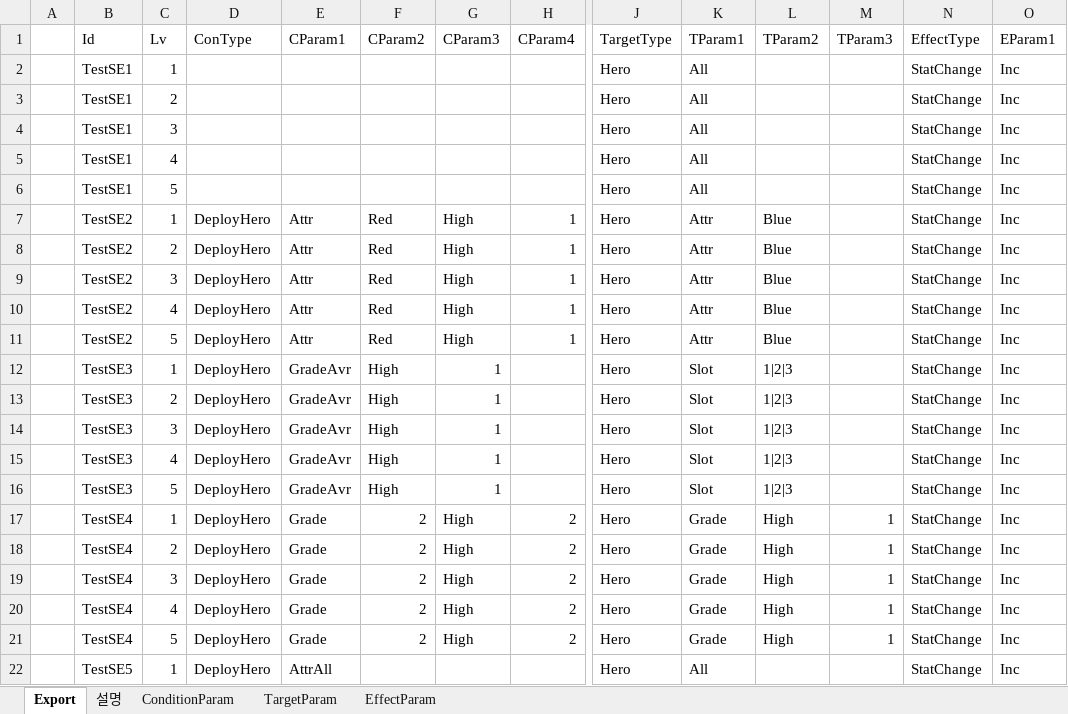
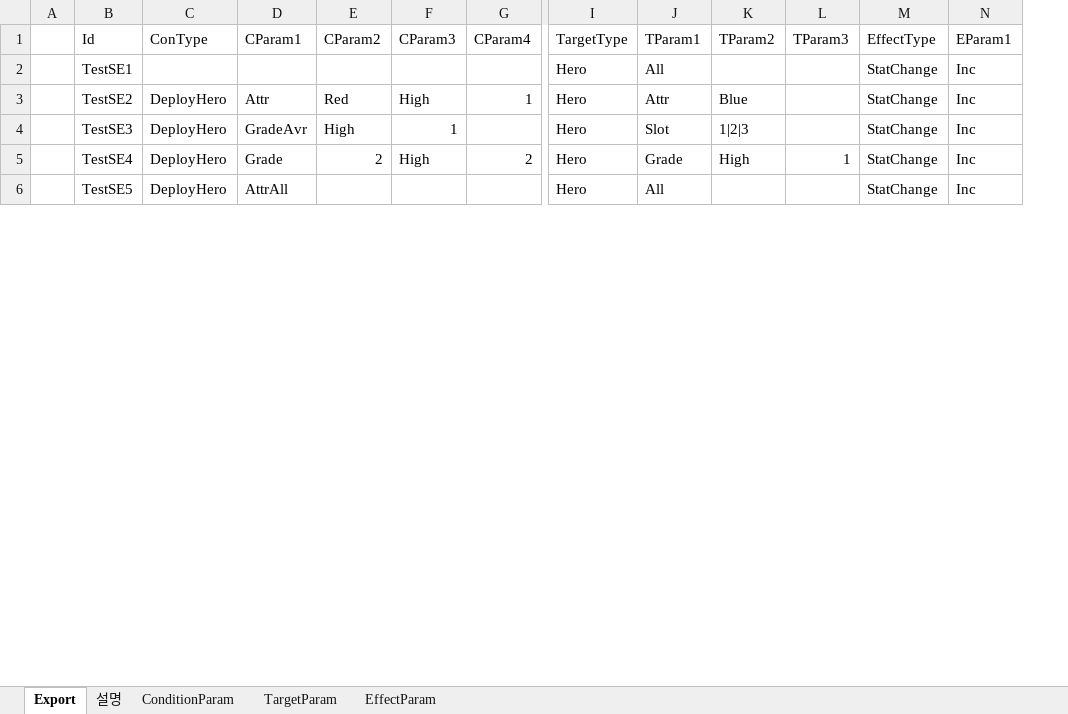
Before and after one commit to BlindBullet/ProjectDF, an Excel workbook: Assets/DataTables~/StatusEffectChart.xlsm, sheet Export, drawn as a sheet; only a part is shown, gaps mark what is left out; values as stored, in another font and other column widths than the file's, no borders; charts and pictures not drawn; rows hold the shown columns only; the diff covers the shown part only; the diff names each change by its address in the sheet, - before the commit and + after, or states it on an @@ line.

```diff
--- a/Assets/DataTables~/StatusEffectChart.xlsm (sheet Export)
+++ b/Assets/DataTables~/StatusEffectChart.xlsm (sheet Export)
-column C (Lv), row 2: 1; rows 11-12: 5 | 1; rows 21-22: 5 | 1
-row 3:  | TestSE1 | 2 |  |  |  |  |  | Hero | All |  |  | StatChange | Inc
-row 4:  | TestSE1 | 3 |  |  |  |  |  | Hero | All |  |  | StatChange | Inc
-row 5:  | TestSE1 | 4 |  |  |  |  |  | Hero | All |  |  | StatChange | Inc
-row 6:  | TestSE1 | 5 |  |  |  |  |  | Hero | All |  |  | StatChange | Inc
-row 7:  | TestSE2 | 1 | DeployHero | Attr | Red | High | 1 | Hero | Attr | Blue |  | StatChange | Inc
-row 8:  | TestSE2 | 2 | DeployHero | Attr | Red | High | 1 | Hero | Attr | Blue |  | StatChange | Inc
-row 9:  | TestSE2 | 3 | DeployHero | Attr | Red | High | 1 | Hero | Attr | Blue |  | StatChange | Inc
-row 10:  | TestSE2 | 4 | DeployHero | Attr | Red | High | 1 | Hero | Attr | Blue |  | StatChange | Inc
-row 13:  | TestSE3 | 2 | DeployHero | GradeAvr | High | 1 |  | Hero | Slot | 1|2|3 |  | StatChange | Inc
-row 14:  | TestSE3 | 3 | DeployHero | GradeAvr | High | 1 |  | Hero | Slot | 1|2|3 |  | StatChange | Inc
-row 15:  | TestSE3 | 4 | DeployHero | GradeAvr | High | 1 |  | Hero | Slot | 1|2|3 |  | StatChange | Inc
-row 16:  | TestSE3 | 5 | DeployHero | GradeAvr | High | 1 |  | Hero | Slot | 1|2|3 |  | StatChange | Inc
-row 17:  | TestSE4 | 1 | DeployHero | Grade | 2 | High | 2 | Hero | Grade | High | 1 | StatChange | Inc
-row 18:  | TestSE4 | 2 | DeployHero | Grade | 2 | High | 2 | Hero | Grade | High | 1 | StatChange | Inc
-row 19:  | TestSE4 | 3 | DeployHero | Grade | 2 | High | 2 | Hero | Grade | High | 1 | StatChange | Inc
-row 20:  | TestSE4 | 4 | DeployHero | Grade | 2 | High | 2 | Hero | Grade | High | 1 | StatChange | Inc
```
Also changed, not shown: 84 removed rows and 12 edited cells elsewhere in this sheet, charts or pictures, 10 other files.
